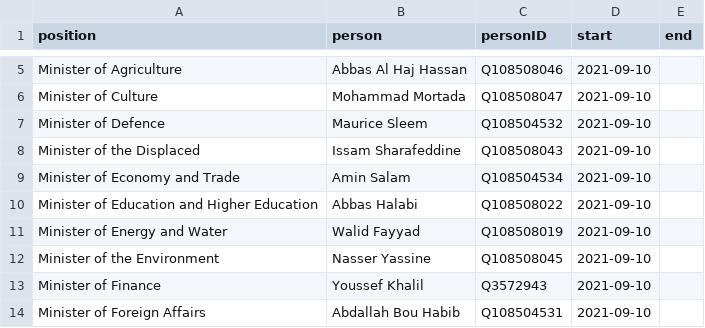
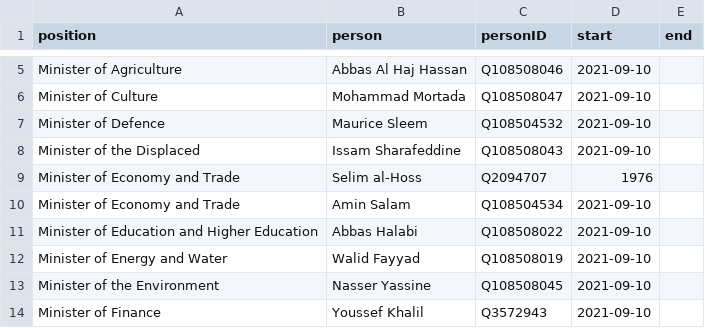
Before and after one commit to every-politician-scrapers/lebanon, a CSV file: html/current.csv, drawn as a sheet; only a part is shown, gaps mark what is left out; the shorter side is filled out with more unchanged rows.

```diff
--- a/html/current.csv
+++ b/html/current.csv
@@ -8,2 +8,3 @@ Minister of Defence,Maurice Sleem,Q108504532,2021-09-10,
 Minister of the Displaced,Issam Sharafeddine,Q108508043,2021-09-10,
+Minister of Economy and Trade,Selim al-Hoss,Q2094707,1976,
 Minister of Economy and Trade,Amin Salam,Q108504534,2021-09-10,
```
Also changed, not shown: html/holders21.csv, 2 other files.
